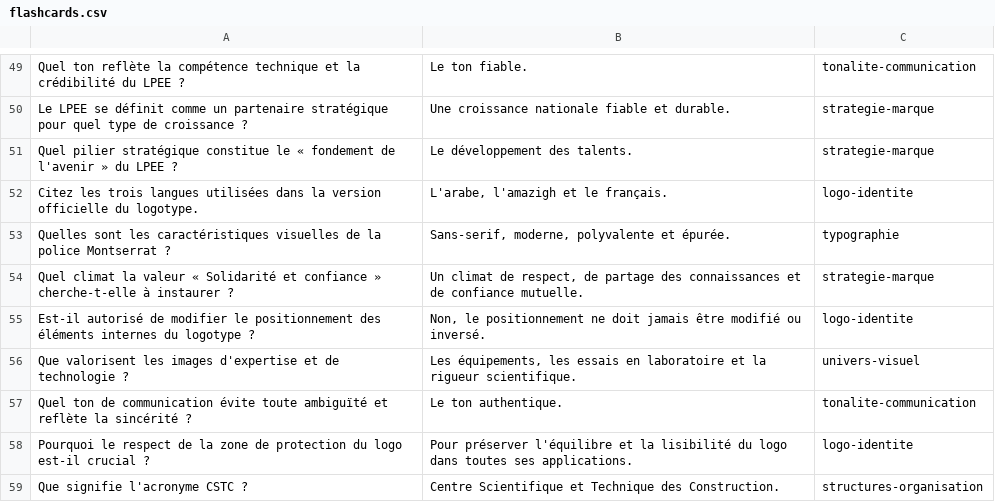
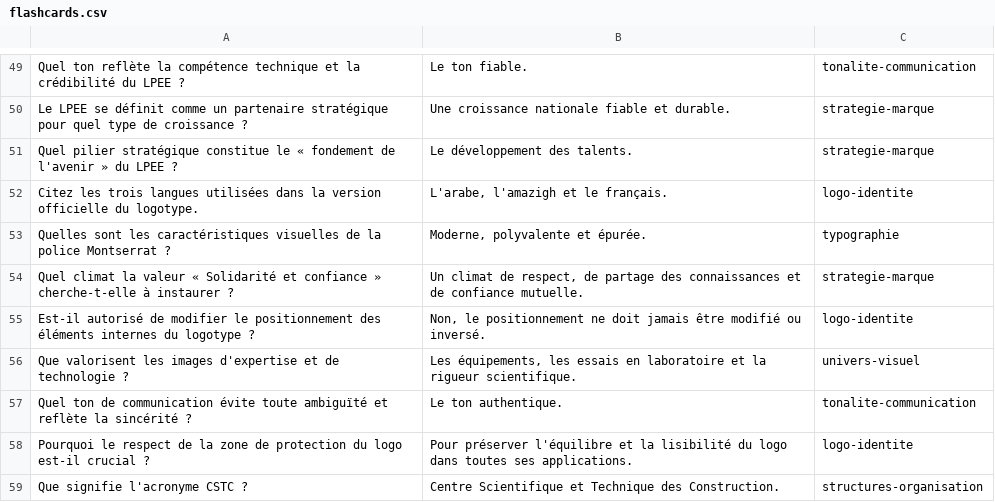
Before and after one commit to mziroudi/lequiz, a CSV file: flashcards.csv, drawn as a sheet; only a part is shown, gaps mark what is left out.

```diff
--- a/flashcards.csv
+++ b/flashcards.csv
@@ -52,3 +52,3 @@ Quel pilier stratégique constitue le « fondement de l'avenir » du LPEE ?,Le d
 Citez les trois langues utilisées dans la version officielle du logotype.,"L'arabe, l'amazigh et le français.",logo-identite
-Quelles sont les caractéristiques visuelles de la police Montserrat ?,"Sans-serif, moderne, polyvalente et épurée.",typographie
+Quelles sont les caractéristiques visuelles de la police Montserrat ?,"Moderne, polyvalente et épurée.",typographie
 Quel climat la valeur « Solidarité et confiance » cherche-t-elle à instaurer ?,"Un climat de respect, de partage des connaissances et de confiance mutuelle.",strategie-marque
```
Also changed, not shown: public/questions.csv.
